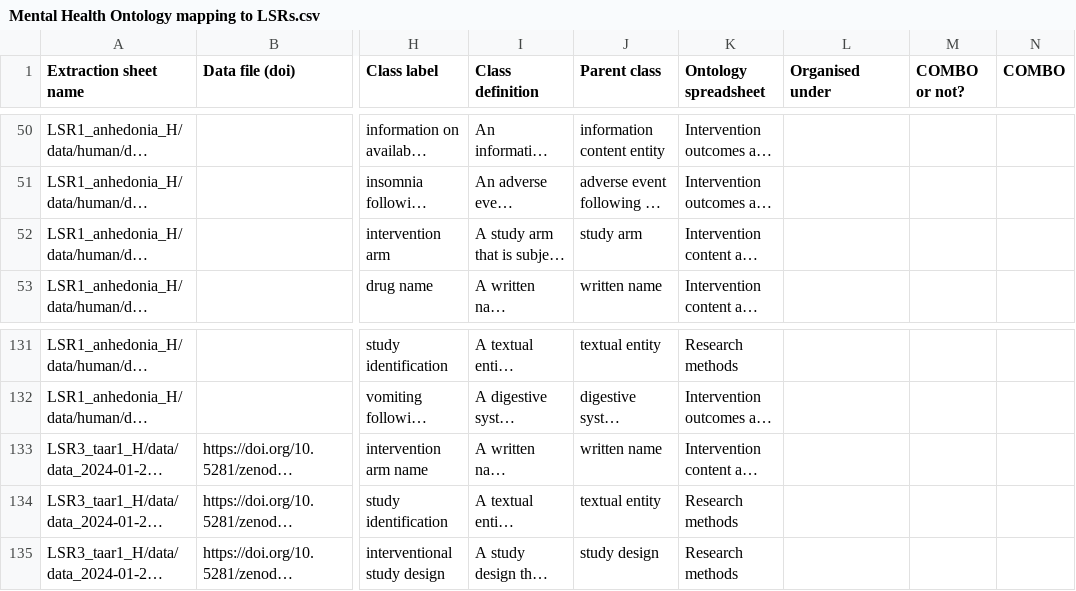
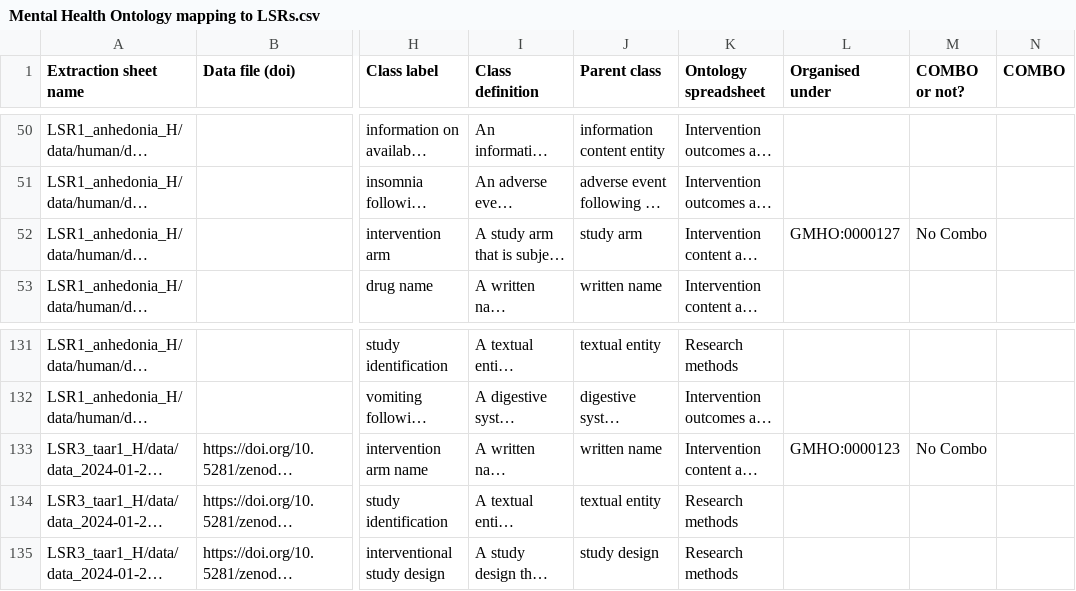
Before and after one commit to galenos-project/mental-health-ontology, a CSV file: Mapping to LSRs/Mental Health Ontology mapping to LSRs.csv, drawn as a sheet; only a part is shown, gaps mark what is left out; long unchanged cells end in …; the diff names each change by its address in the sheet, - before the commit and + after, or states it on an @@ line.

```diff
--- a/Mapping to LSRs/Mental Health Ontology mapping to LSRs.csv
+++ b/Mapping to LSRs/Mental Health Ontology mapping to LSRs.csv
-L52 (Organised under): (empty)
+L52 (Organised under): GMHO:0000127
-M52 (COMBO or not?): (empty)
+M52 (COMBO or not?): No Combo
-L133 (Organised under): (empty)
+L133 (Organised under): GMHO:0000123
-M133 (COMBO or not?): (empty)
+M133 (COMBO or not?): No Combo
```
